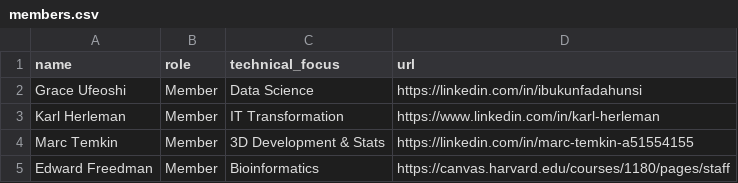
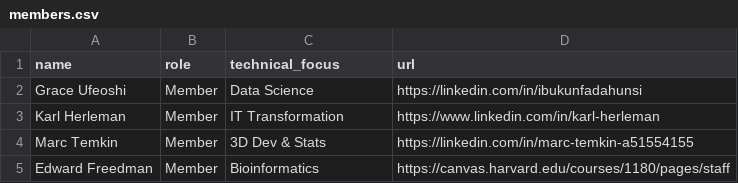
Before and after one commit to acmorg/acmorg.github.io, a CSV file: _data/members.csv, drawn as a sheet.

```diff
--- a/_data/members.csv
+++ b/_data/members.csv
@@ -3,3 +3,3 @@ Grace Ufeoshi,Member,Data Science,https://linkedin.com/in/ibukunfadahunsi
 Karl Herleman,Member, IT Transformation,https://www.linkedin.com/in/karl-herleman
-Marc Temkin,Member,3D Development & Stats,https://linkedin.com/in/marc-temkin-a51554155
+Marc Temkin,Member,3D Dev & Stats,https://linkedin.com/in/marc-temkin-a51554155
 Edward Freedman, Member, Bioinformatics,https://canvas.harvard.edu/courses/1180/pages/staff
```
